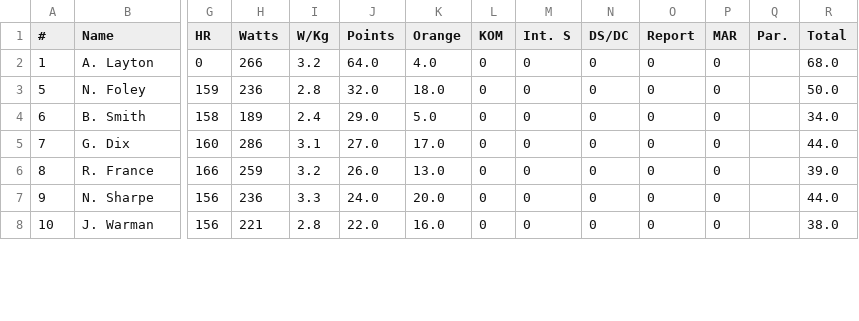
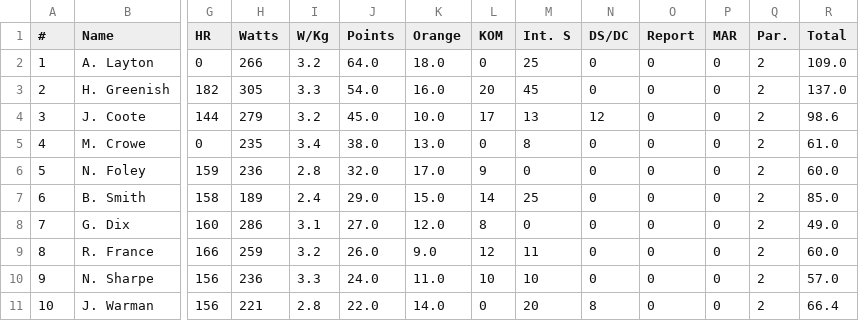
Before and after one commit to achie188/SW_eracing, a CSV file: inputs/raceinfo/Stage_3.csv, drawn as a sheet; only a part is shown, gaps mark what is left out; addresses are those after the commit; rows hold the shown columns only; the diff covers the shown part only; the diff names each change by its address in the sheet, - before the commit and + after, or states it on an @@ line.

Commit message:
orange_calcs

```diff
--- a/inputs/raceinfo/Stage_3.csv
+++ b/inputs/raceinfo/Stage_3.csv
-K2 (Orange): 4.0
+K2 (Orange): 18.0
-M2 (Int. S): 0
+M2 (Int. S): 25
-Q2 (Par.): (empty)
+Q2 (Par.): 2
-R2 (Total): 68.0
+R2 (Total): 109.0
+row 3: 2 | H. Greenish | 182 | 305 | 3.3 | 54.0 | 16.0 | 20 | 45 | 0 | 0 | 0 | 2 | 137.0
+row 4: 3 | J. Coote | 144 | 279 | 3.2 | 45.0 | 10.0 | 17 | 13 | 12 | 0 | 0 | 2 | 98.6
+row 5: 4 | M. Crowe | 0 | 235 | 3.4 | 38.0 | 13.0 | 0 | 8 | 0 | 0 | 0 | 2 | 61.0
-K6 (Orange): 18.0
+K6 (Orange): 17.0
-L6 (KOM): 0
+L6 (KOM): 9
-Q6:Q11 (Par.): (empty)
+Q6:Q11 (Par.): 2
-R6 (Total): 50.0
+R6 (Total): 60.0
-K7 (Orange): 5.0
+K7 (Orange): 15.0
-L7 (KOM): 0
+L7 (KOM): 14
-M7 (Int. S): 0
+M7 (Int. S): 25
-R7 (Total): 34.0
+R7 (Total): 85.0
-K8 (Orange): 17.0
+K8 (Orange): 12.0
-L8 (KOM): 0
+L8 (KOM): 8
-R8 (Total): 44.0
+R8 (Total): 49.0
-K9 (Orange): 13.0
+K9 (Orange): 9.0
-L9 (KOM): 0
+L9 (KOM): 12
-M9 (Int. S): 0
+M9 (Int. S): 11
-R9 (Total): 39.0
+R9 (Total): 60.0
-K10 (Orange): 20.0
+K10 (Orange): 11.0
-L10 (KOM): 0
+L10 (KOM): 10
-M10 (Int. S): 0
+M10 (Int. S): 10
-R10 (Total): 44.0
+R10 (Total): 57.0
-K11 (Orange): 16.0
+K11 (Orange): 14.0
-M11 (Int. S): 0
+M11 (Int. S): 20
-N11 (DS/DC): 0
+N11 (DS/DC): 8
-R11 (Total): 38.0
+R11 (Total): 66.4
```
Also changed, not shown: 1 added row, 4 removed rows and 42 edited cells elsewhere in this file, inputs/raceinfo/athletes.csv, inputs/raceinfo/orange_pass.csv, 3 other files.
